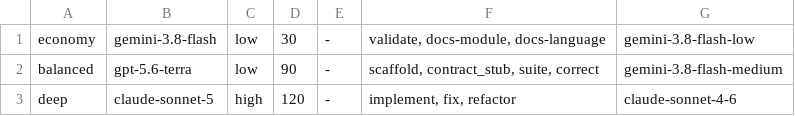
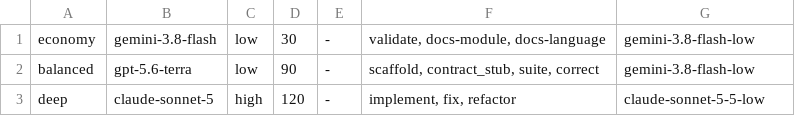
Before and after one commit to yorche3/programming_languages, a TSV file: scripts/data/models.tsv, drawn as a sheet.

```diff
--- a/scripts/data/models.tsv
+++ b/scripts/data/models.tsv
@@ -1,3 +1,3 @@
 economy	gemini-3.8-flash	low	30	-	validate, docs-module, docs-language	gemini-3.8-flash-low
-balanced	gpt-5.6-terra	low	90	-	scaffold, contract_stub, suite, correct	gemini-3.8-flash-medium
-deep	claude-sonnet-5	high	120	-	implement, fix, refactor	claude-sonnet-4-6
+balanced	gpt-5.6-terra	low	90	-	scaffold, contract_stub, suite, correct	gemini-3.8-flash-low
+deep	claude-sonnet-5	high	120	-	implement, fix, refactor	claude-sonnet-5-5-low
```
Also changed, not shown: 13 other files.
